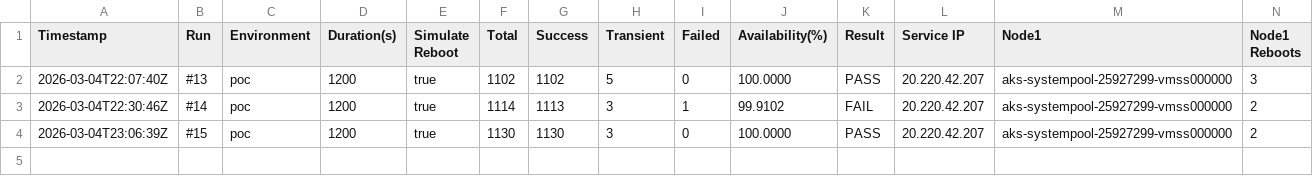
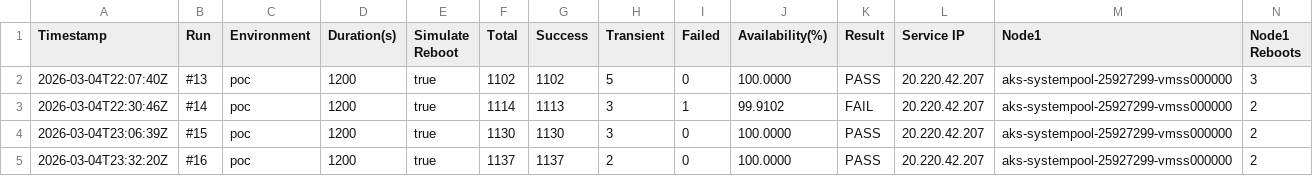
Before and after one commit to devopsabcs-engineering/aks-kured-poc, a CSV file: test-results/availability-history.csv, drawn as a sheet; only a part is shown; rows hold the shown columns only; the diff names each change by its address in the sheet, - before the commit and + after, or states it on an @@ line.

```diff
--- a/test-results/availability-history.csv
+++ b/test-results/availability-history.csv
+row 5: 2026-03-04T23:32:20Z | #16 | poc | 1200 | true | 1137 | 1137 | 2 | 0 | 100.0000 | PASS | 20.220.42.207 | aks-systempool-25927299-vmss000000 | 2
```
